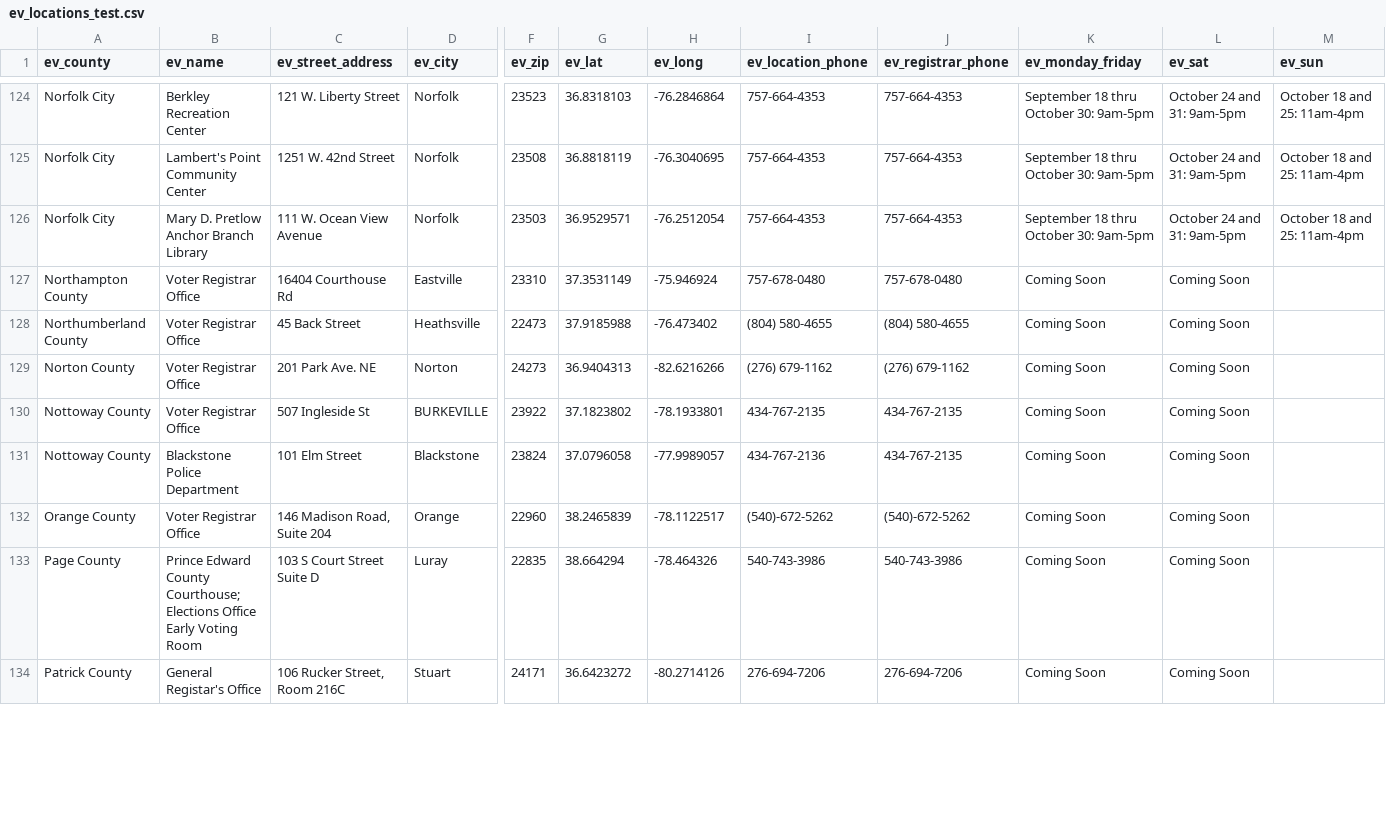
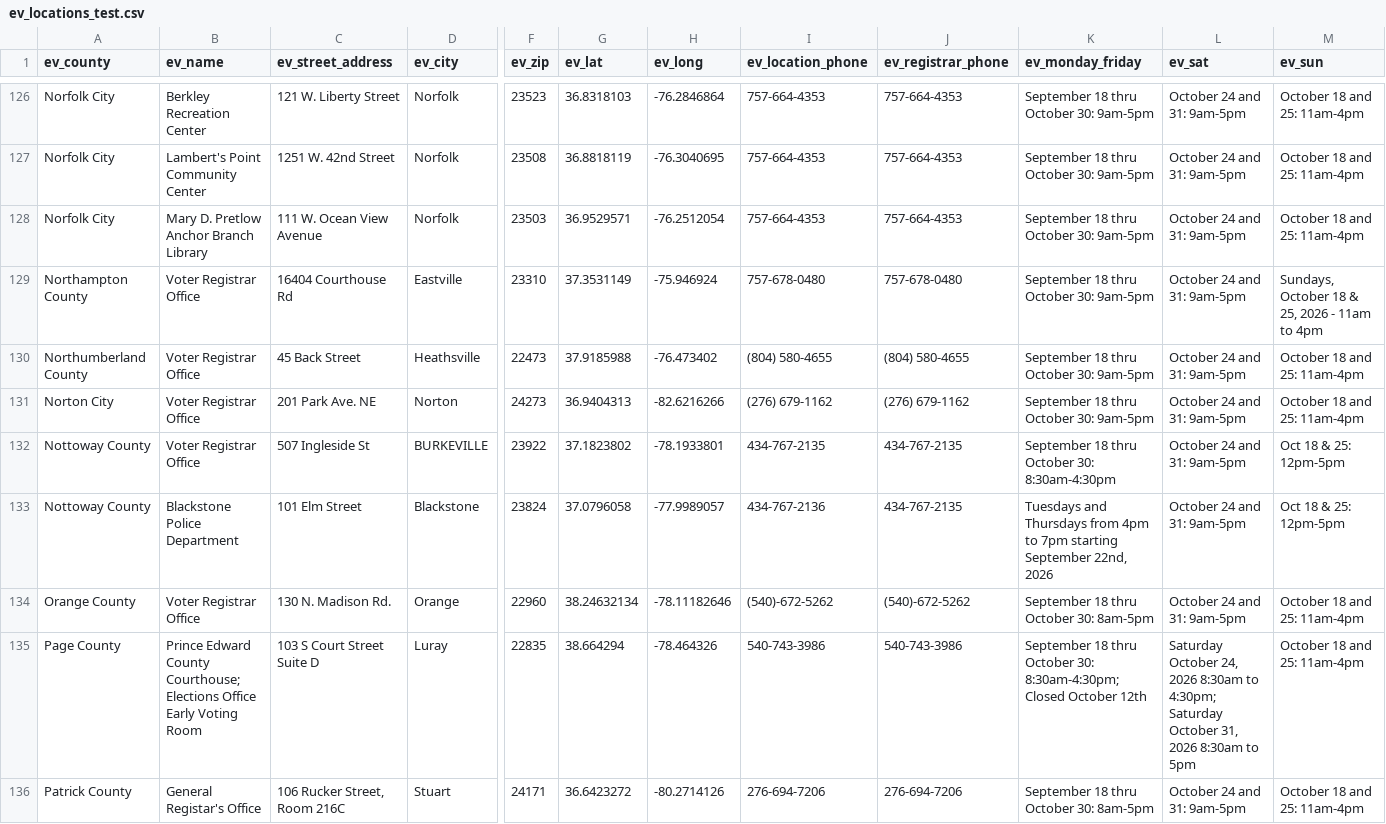
Before and after one commit to earlyvote/tt, a CSV file: data/ev_locations_test.csv, drawn as a sheet; only a part is shown, gaps mark what is left out; addresses are those after the commit; the diff covers the shown part only; the diff names each change by its address in the sheet, - before the commit and + after, or states it on an @@ line.

```diff
--- a/data/ev_locations_test.csv
+++ b/data/ev_locations_test.csv
-K129:K131 (ev_monday_friday): Coming Soon
+K129:K131 (ev_monday_friday): September 18 thru October 30: 9am-5pm
-L129:L134 (ev_sat): Coming Soon
+L129:L134 (ev_sat): October 24 and 31: 9am-5pm
-M129 (ev_sun): (empty)
+M129 (ev_sun): Sundays, October 18 & 25, 2026 - 11am to 4pm
-M130:M131 (ev_sun): (empty)
+M130:M131 (ev_sun): October 18 and 25: 11am-4pm
-A131 (ev_county): Norton County
+A131 (ev_county): Norton City
-K132 (ev_monday_friday): Coming Soon
+K132 (ev_monday_friday): September 18 thru October 30: 8:30am-4:30pm
-M132:M133 (ev_sun): (empty)
+M132:M133 (ev_sun): Oct 18 & 25: 12pm-5pm
-K133 (ev_monday_friday): Coming Soon
+K133 (ev_monday_friday): Tuesdays and Thursdays from 4pm to 7pm starting September 22nd, 2026
-C134 (ev_street_address): 146 Madison Road, Suite 204
+C134 (ev_street_address): 130 N. Madison Rd.
-G134 (ev_lat): 38.2465839
+G134 (ev_lat): 38.24632134
-H134 (ev_long): -78.1122517
+H134 (ev_long): -78.11182646
-K134 (ev_monday_friday): Coming Soon
+K134 (ev_monday_friday): September 18 thru October 30: 8am-5pm
-M134:M136 (ev_sun): (empty)
+M134:M136 (ev_sun): October 18 and 25: 11am-4pm
-K135 (ev_monday_friday): Coming Soon
+K135 (ev_monday_friday): September 18 thru October 30: 8:30am-4:30pm; Closed October 12th
-L135 (ev_sat): Coming Soon
+L135 (ev_sat): Saturday October 24, 2026 8:30am to 4:30pm; Saturday October 31, 2026 8:30am to 5pm
-K136 (ev_monday_friday): Coming Soon
+K136 (ev_monday_friday): September 18 thru October 30: 8am-5pm
-L136 (ev_sat): Coming Soon
+L136 (ev_sat): October 24 and 31: 9am-5pm
```
Also changed, not shown: 2 added rows and 104 edited cells elsewhere in this file.
